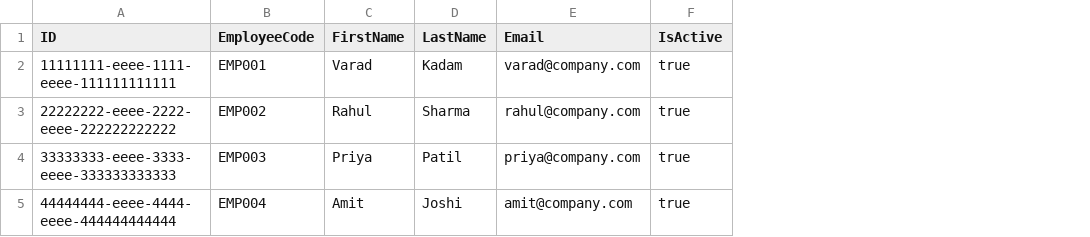
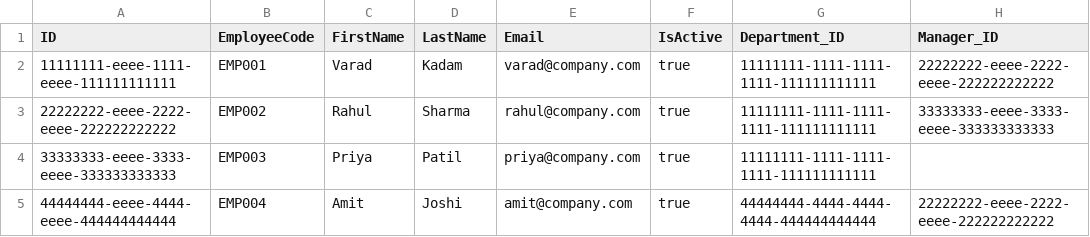
Before and after one commit to Varad-6/enterprise-operations-innovation-hub-SAP-, a CSV file: db/data/enterprise.operations-Employee.csv, drawn as a sheet; the diff names each change by its address in the sheet, - before the commit and + after, or states it on an @@ line.

```diff
--- a/db/data/enterprise.operations-Employee.csv
+++ b/db/data/enterprise.operations-Employee.csv
+column G (Department_ID), rows 2-5: 11111111-1111-1111-1111-111111111111 | 11111111-1111-1111-1111-111111111111 | 11111111-1111-1111-1111-111111111111 | 44444444-4444-4444-4444-444444444444
+column H (Manager_ID), rows 2-5: 22222222-eeee-2222-eeee-222222222222 | 33333333-eeee-3333-eeee-333333333333 |  | 22222222-eeee-2222-eeee-222222222222
```
Also changed, not shown: 10 other files.
